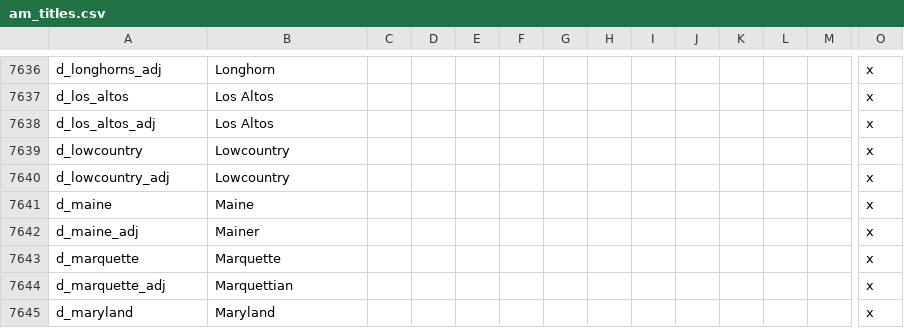
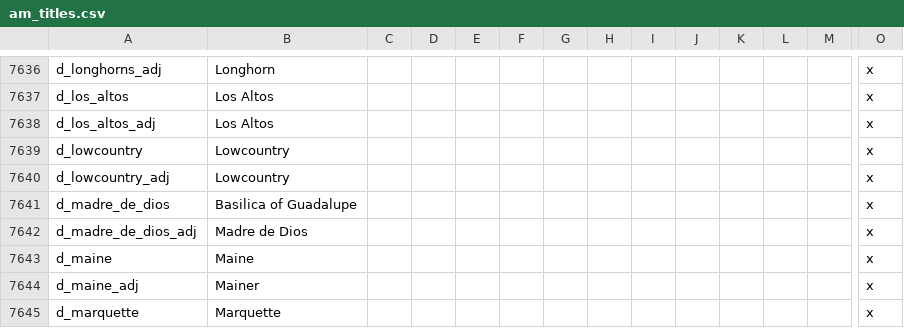
Before and after one commit to Ofaloaf/postapoc, a CSV file: After the End/localisation/am_titles.csv, drawn as a sheet; only a part is shown, gaps mark what is left out; the shorter side is filled out with more unchanged rows; rows hold the shown columns only; the diff names each change by its address in the sheet, - before the commit and + after, or states it on an @@ line.

Commit message:
madre de dios localisation

```diff
--- a/After the End/localisation/am_titles.csv
+++ b/After the End/localisation/am_titles.csv
+row 7641: d_madre_de_dios | Basilica of Guadalupe |  |  |  |  |  |  |  |  |  |  |  | x
+row 7642: d_madre_de_dios_adj | Madre de Dios |  |  |  |  |  |  |  |  |  |  |  | x
```
